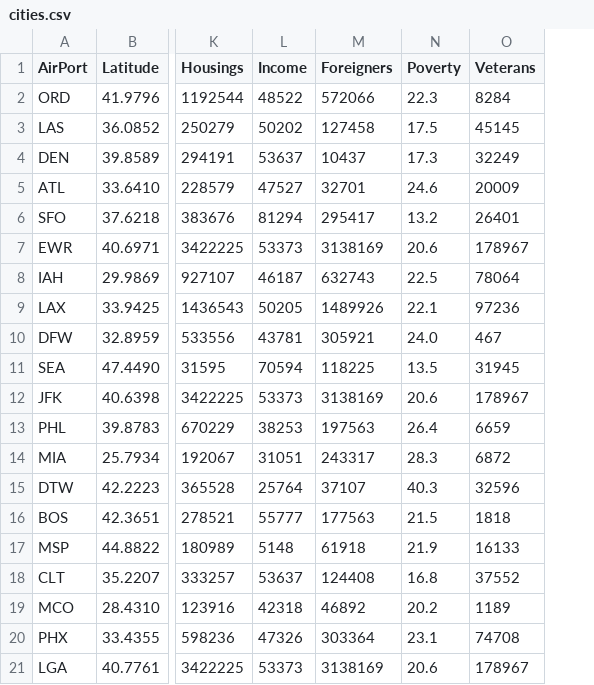
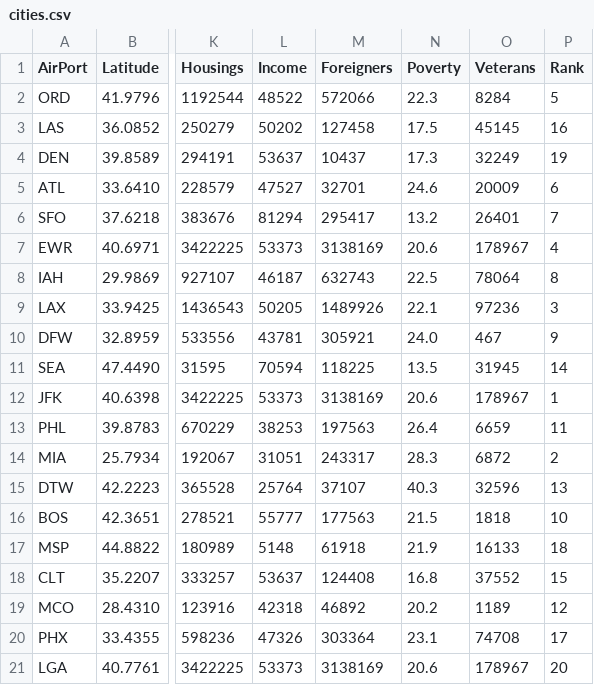
Before and after one commit to jcsibon/ramp-air-passengers, a CSV file: submissions/JCS/data/cities.csv, drawn as a sheet; only a part is shown, gaps mark what is left out; the diff names each change by its address in the sheet, - before the commit and + after, or states it on an @@ line.

```diff
--- a/submissions/JCS/data/cities.csv
+++ b/submissions/JCS/data/cities.csv
+column P (Rank), rows 2-21: 5 | 16 | 19 | 6 | 7 | 4 | 8 | 3 | 9 | 14 | 1 | 11 | 2 | 13 | 10 | 18 | 15 | 12 | 17 | 20
```
Also changed, not shown: 1 other file.
